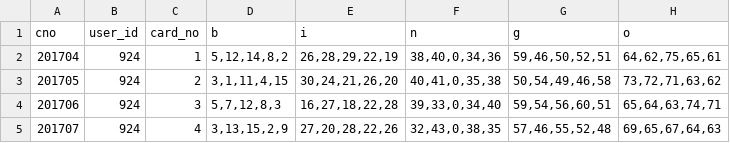
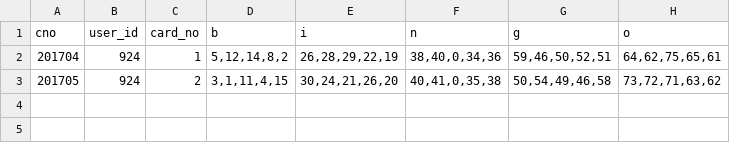
Before and after one commit to Fira-Tech-Solutions/web_version, a CSV file: test_cartelas.csv, drawn as a sheet.

Commit message:
cartela import bug fixed, and works well!

```diff
--- a/test_cartelas.csv
+++ b/test_cartelas.csv
@@ -3,3 +3 @@ cno,user_id,card_no,b,i,n,g,o
 201705,924,2,"3,1,11,4,15","30,24,21,26,20","40,41,0,35,38","50,54,49,46,58","73,72,71,63,62"
-201706,924,3,"5,7,12,8,3","16,27,18,22,28","39,33,0,34,40","59,54,56,60,51","65,64,63,74,71"
-201707,924,4,"3,13,15,2,9","27,20,28,22,26","32,43,0,38,35","57,46,55,52,48","69,65,67,64,63"
```
Also changed, not shown: 4 other files.
